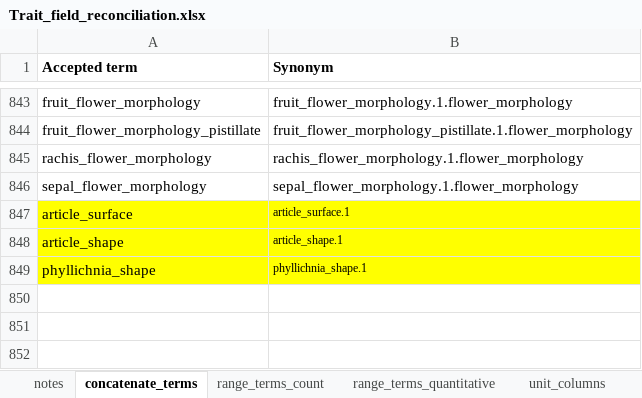
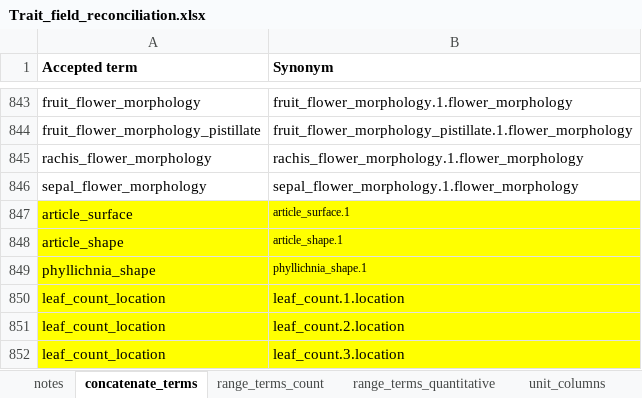
Before and after one commit to ryanafolk/fagales_traits, an Excel workbook: trait_processing/Trait_field_reconciliation.xlsx, sheet concatenate_terms, drawn as a sheet; only a part is shown, gaps mark what is left out; values as stored, in another font and other column widths than the file's, no borders; conditional formats not drawn; the diff names each change by its address in the sheet, - before the commit and + after, or states it on an @@ line.

```diff
--- a/trait_processing/Trait_field_reconciliation.xlsx (sheet concatenate_terms)
+++ b/trait_processing/Trait_field_reconciliation.xlsx (sheet concatenate_terms)
+row 850: leaf_count_location | leaf_count.1.location
+row 851: leaf_count_location | leaf_count.2.location
+row 852: leaf_count_location | leaf_count.3.location
```
Also changed, not shown: sheet discard_terms, trait_processing/Trait_term_reconciliation.xlsx, 33 other files.
